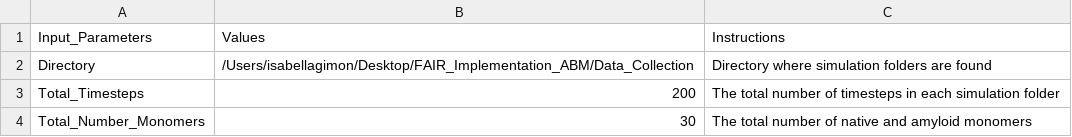
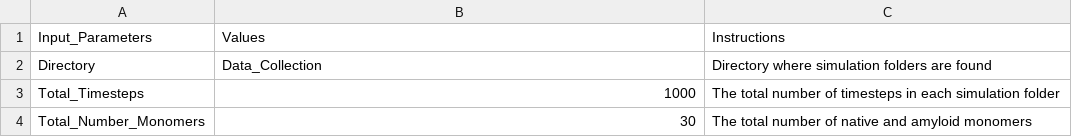
Before and after one commit to isagimon/FAIR_Implementation_ABM, a CSV file: Input_Parameters_Analysis.csv, drawn as a sheet.

```diff
--- a/Input_Parameters_Analysis.csv
+++ b/Input_Parameters_Analysis.csv
@@ -1,4 +1,4 @@
 Input_Parameters,Values,Instructions
-Directory,/Users/isabellagimon/Desktop/FAIR_Implementation_ABM/Data_Collection,Directory where simulation folders are found
-Total_Timesteps,200,The total number of timesteps in each simulation folder
+Directory,Data_Collection,Directory where simulation folders are found
+Total_Timesteps,1000,The total number of timesteps in each simulation folder
 Total_Number_Monomers,30,The total number of native and amyloid monomers
```
Also changed, not shown: Input_Parameters.csv, example_outputs/Simulation_Demo_Run/Oligomers_Cleared.csv, 47 other files.
